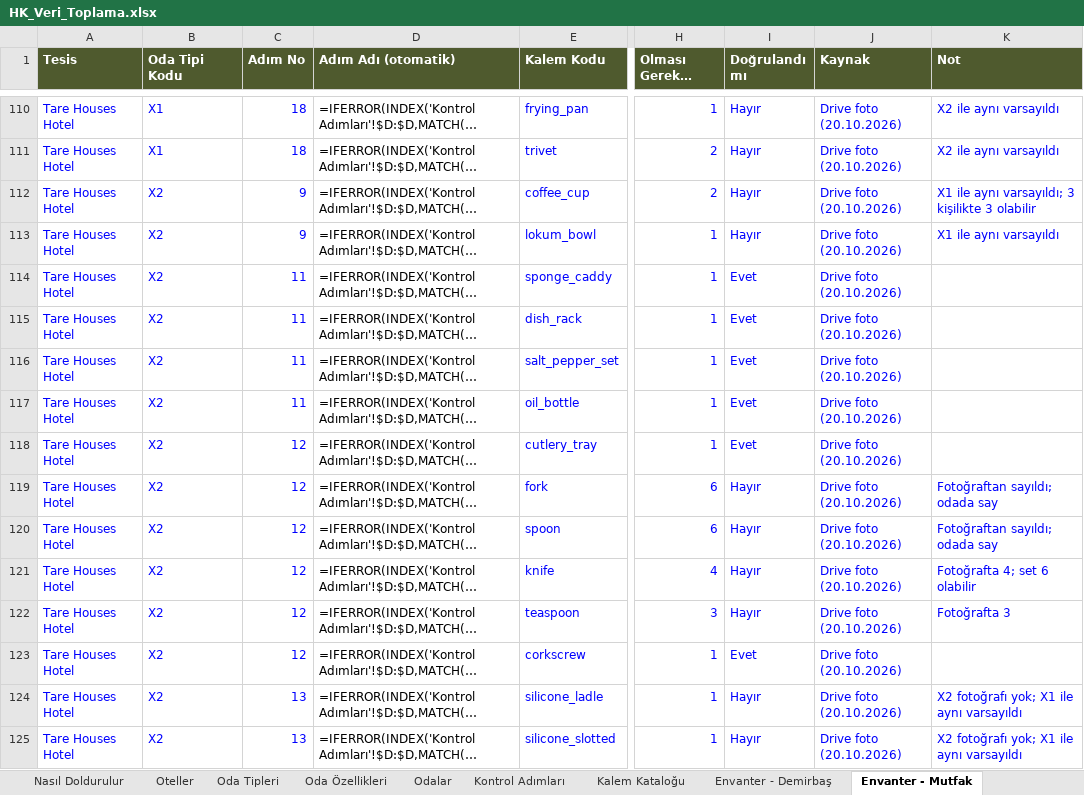
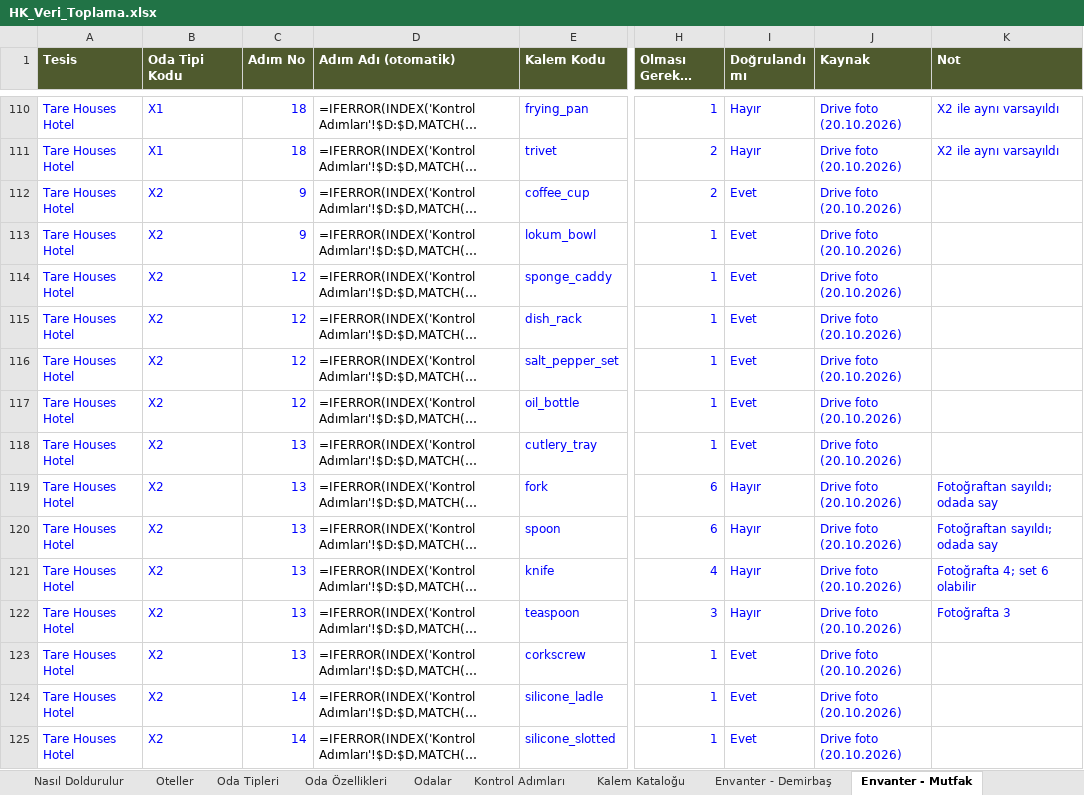
Before and after one commit to taregrouphotels-dotcom/hk-kontrol, an Excel workbook: data/HK_Veri_Toplama.xlsx, sheet Envanter - Mutfak, drawn as a sheet; only a part is shown, gaps mark what is left out; long unchanged cells end in …; values as stored, in another font and other column widths than the file's, no borders; formulas without a stored value are shown as written; the diff covers the shown part only; the diff names each change by its address in the sheet, - before the commit and + after, or states it on an @@ line.

```diff
--- a/data/HK_Veri_Toplama.xlsx (sheet Envanter - Mutfak)
+++ b/data/HK_Veri_Toplama.xlsx (sheet Envanter - Mutfak)
-I112:I113 (Doğrulandı mı): Hayır
+I112:I113 (Doğrulandı mı): Evet
-K112 (Not): X1 ile aynı varsayıldı; 3 kişilikte 3 olabilir
+K112 (Not): (empty)
-K113 (Not): X1 ile aynı varsayıldı
+K113 (Not): (empty)
-C114:C117 (Adım No): 11
+C114:C117 (Adım No): 12
-C118:C123 (Adım No): 12
+C118:C123 (Adım No): 13
-C124:C125 (Adım No): 13
+C124:C125 (Adım No): 14
-I124:I125 (Doğrulandı mı): Hayır
+I124:I125 (Doğrulandı mı): Evet
-K124:K125 (Not): X2 fotoğrafı yok; X1 ile aynı varsayıldı
+K124:K125 (Not): (empty)
```
Also changed, not shown: 24 edited cells elsewhere in this sheet, sheet Envanter - Demirbaş, sheet Kontrol Adımları, sheet Minibar ve İkram, 4 other files.
